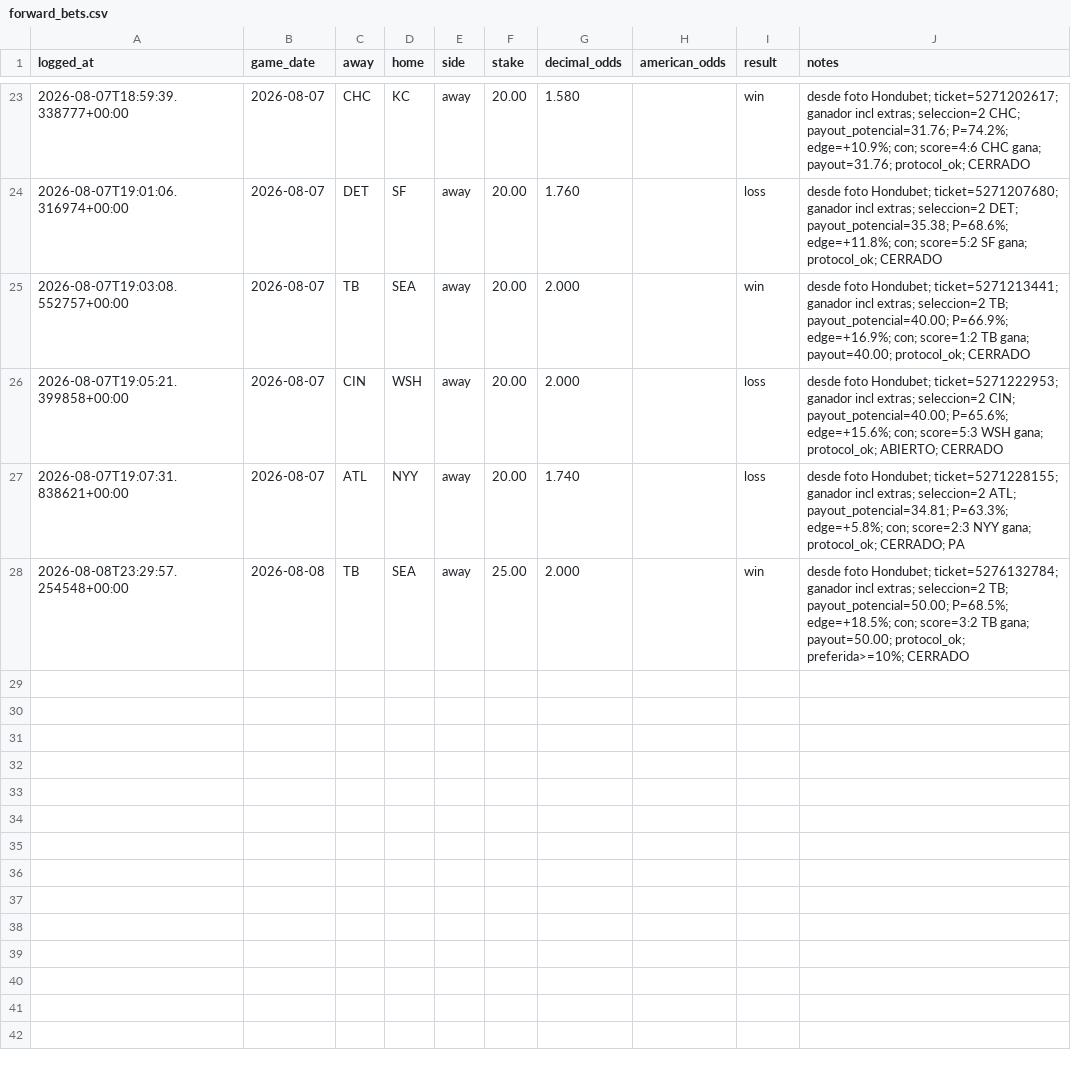
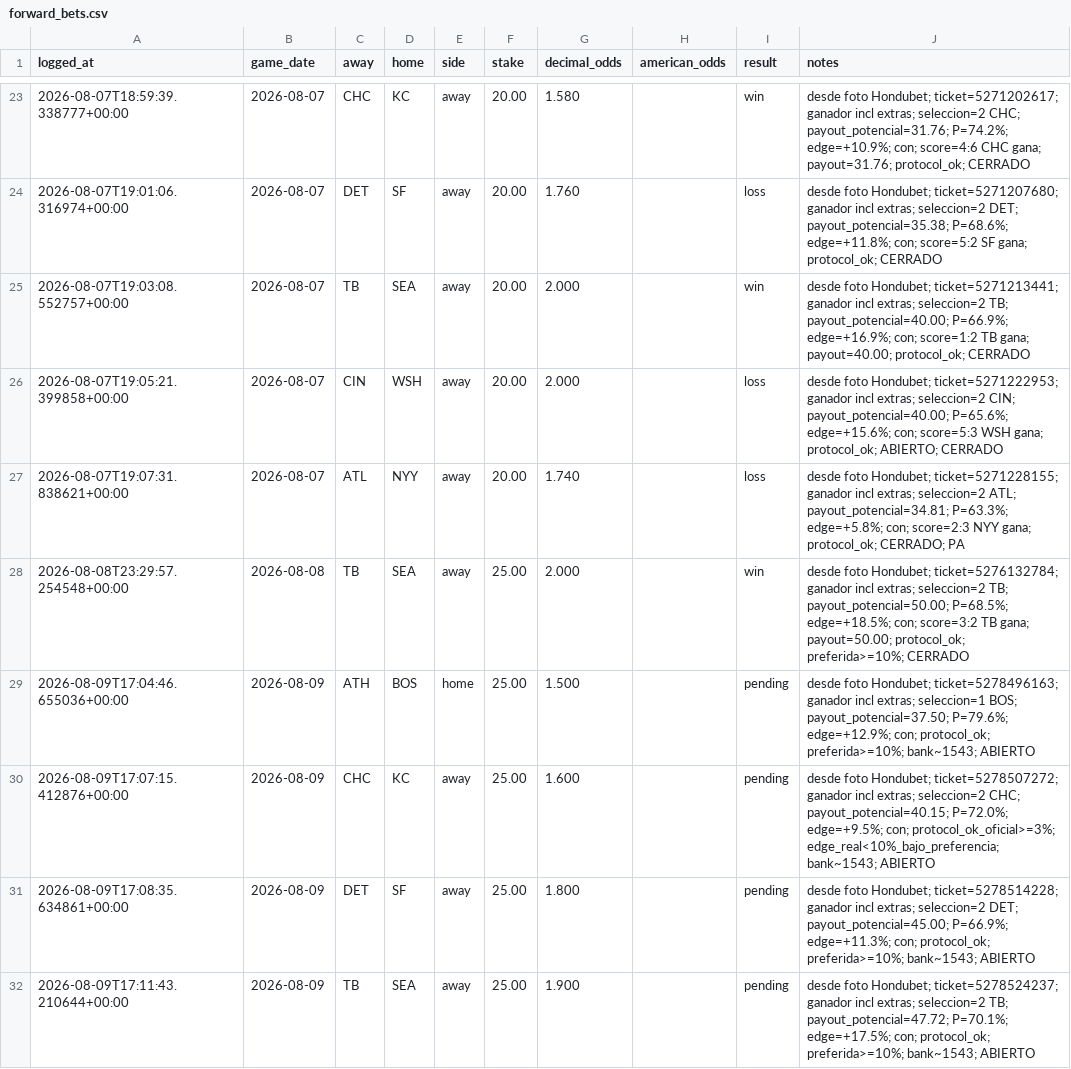
Before and after one commit to df4539-maker/mlb-alert-bot, a CSV file: data/forward_bets.csv, drawn as a sheet; only a part is shown, gaps mark what is left out.

Commit message:
Log Aug 9 open tickets, tanking HTML script, and bank L1543 stake L25.

```diff
--- a/data/forward_bets.csv
+++ b/data/forward_bets.csv
@@ -28 +28,5 @@ logged_at,game_date,away,home,side,stake,decimal_odds,american_odds,result,notes
 2026-08-08T23:29:57.254548+00:00,2026-08-08,TB,SEA,away,25.00,2.000,,win,desde foto Hondubet; ticket=5276132784; ganador incl extras; seleccion=2 TB; payout_potencial=50.00; P=68.5%; edge=+18.5%; con; score=3:2 TB gana; payout=50.00; protocol_ok; preferida>=10%; CERRADO
+2026-08-09T17:04:46.655036+00:00,2026-08-09,ATH,BOS,home,25.00,1.500,,pending,desde foto Hondubet; ticket=5278496163; ganador incl extras; seleccion=1 BOS; payout_potencial=37.50; P=79.6%; edge=+12.9%; con; protocol_ok; preferida>=10%; bank~1543; ABIERTO
+2026-08-09T17:07:15.412876+00:00,2026-08-09,CHC,KC,away,25.00,1.600,,pending,desde foto Hondubet; ticket=5278507272; ganador incl extras; seleccion=2 CHC; payout_potencial=40.15; P=72.0%; edge=+9.5%; con; protocol_ok_oficial>=3%; edge_real<10%_bajo_preferencia; bank~1543; ABIERTO
+2026-08-09T17:08:35.634861+00:00,2026-08-09,DET,SF,away,25.00,1.800,,pending,desde foto Hondubet; ticket=5278514228; ganador incl extras; seleccion=2 DET; payout_potencial=45.00; P=66.9%; edge=+11.3%; con; protocol_ok; preferida>=10%; bank~1543; ABIERTO
+2026-08-09T17:11:43.210644+00:00,2026-08-09,TB,SEA,away,25.00,1.900,,pending,desde foto Hondubet; ticket=5278524237; ganador incl extras; seleccion=2 TB; payout_potencial=47.72; P=70.1%; edge=+17.5%; con; protocol_ok; preferida>=10%; bank~1543; ABIERTO
```
Also changed, not shown: 4 other files.
